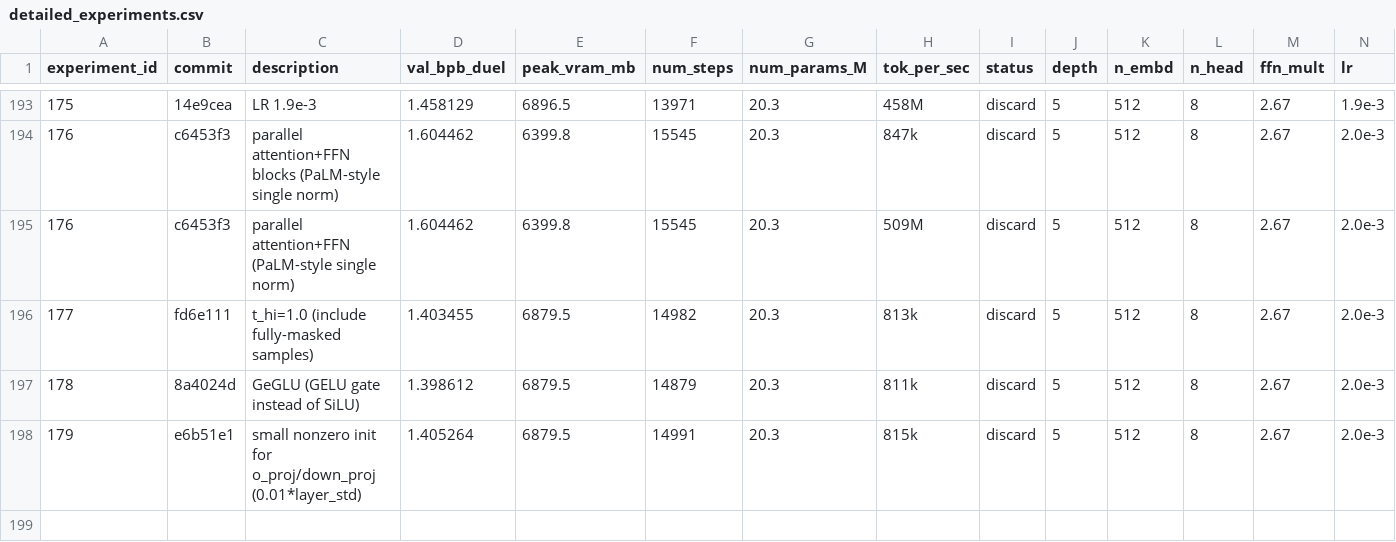
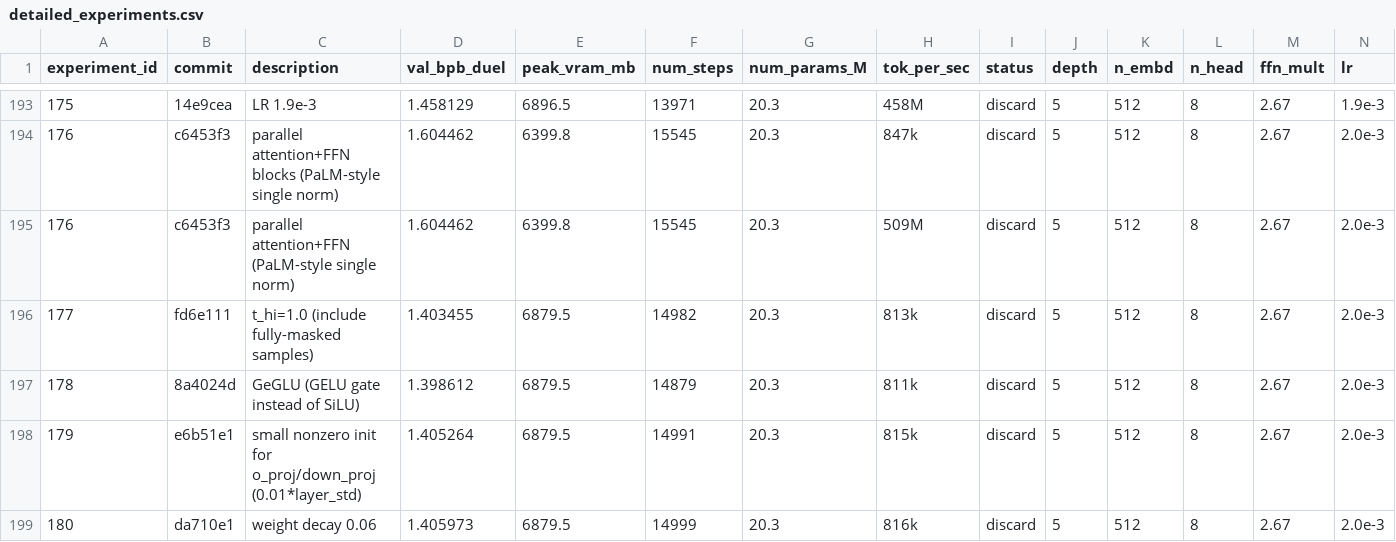
Before and after one commit to zzsi/autoresearch-dllm, a CSV file: detailed_experiments.csv, drawn as a sheet; only a part is shown, gaps mark what is left out; rows hold the shown columns only; the diff names each change by its address in the sheet, - before the commit and + after, or states it on an @@ line.

Commit message:
Log exp 180 (WD 0.06, 1.406 discard), baseline intact

```diff
--- a/detailed_experiments.csv
+++ b/detailed_experiments.csv
+row 199: 180 | da710e1 | weight decay 0.06 | 1.405973 | 6879.5 | 14999 | 20.3 | 816k | discard | 5 | 512 | 8 | 2.67 | 2.0e-3
```
